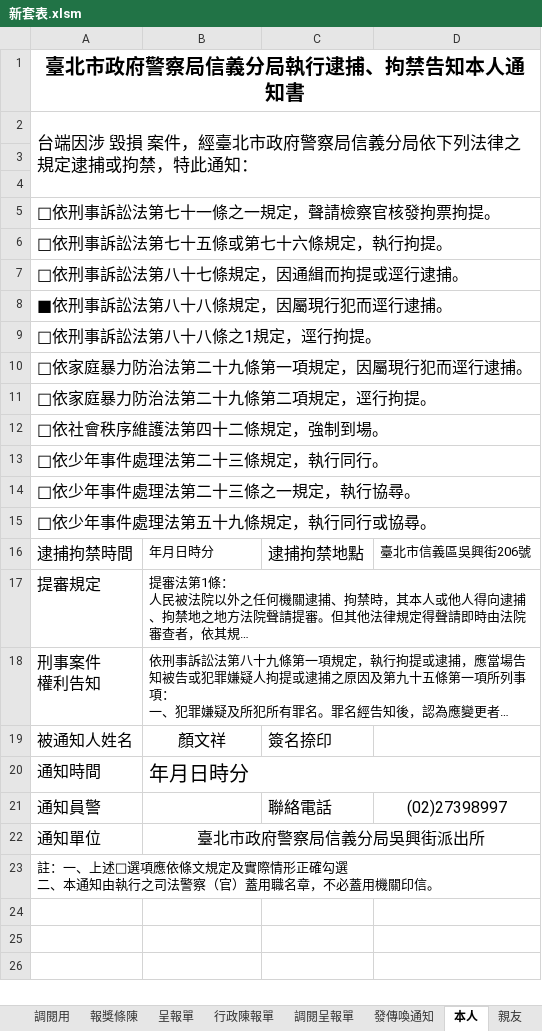
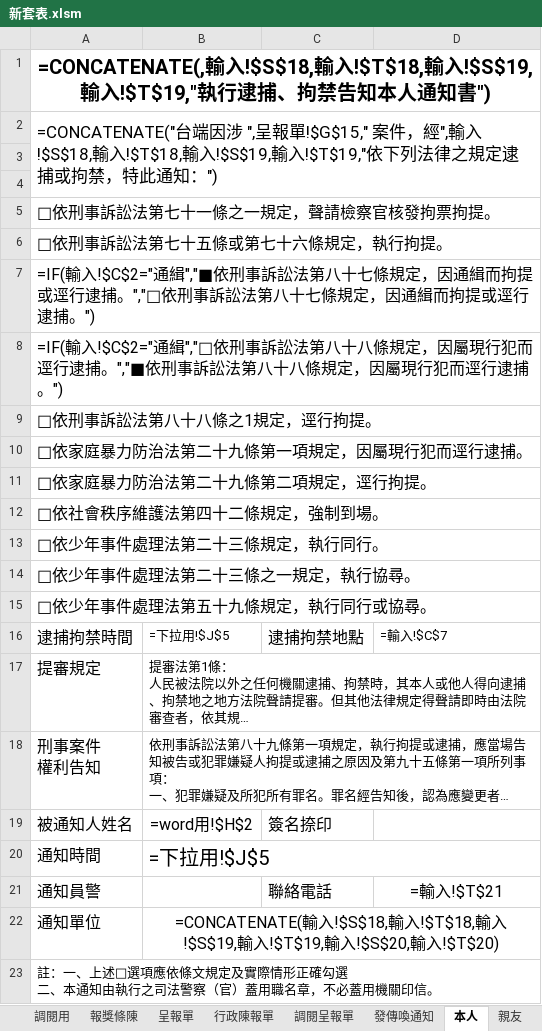
Before and after one commit to yungtang20/judicial2, an Excel workbook: 新套表.xlsm, sheet 本人, drawn as a sheet; long unchanged cells end in …; values as stored, in another font and other column widths than the file's, no borders; formulas without a stored value are shown as written; the diff names each change by its address in the sheet, - before the commit and + after, or states it on an @@ line.

```diff
--- a/新套表.xlsm (sheet 本人)
+++ b/新套表.xlsm (sheet 本人)
-A1: 臺北市政府警察局信義分局執行逮捕、拘禁告知本人通知書
+A1: =CONCATENATE(,輸入!$S$18,輸入!$T$18,輸入!$S$19,輸入!$T$19,"執行逮捕、拘禁告知本人通知書")
-A2: 台端因涉 毀損 案件，經臺北市政府警察局信義分局依下列法律之規定逮捕或拘禁，特此通知：
+A2: =CONCATENATE("台端因涉 ",呈報單!$G$15," 案件，經",輸入!$S$18,輸入!$T$18,輸入!$S$19,輸入!$T$19,"依下列法律之規定逮捕或拘禁，特此通知：")
-A7: □依刑事訴訟法第八十七條規定，因通緝而拘提或逕行逮捕。
+A7: =IF(輸入!$C$2="通緝","■依刑事訴訟法第八十七條規定，因通緝而拘提或逕行逮捕。","□依刑事訴訟法第八十七條規定，因通緝而拘提或逕行逮捕。")
-A8: ■依刑事訴訟法第八十八條規定，因屬現行犯而逕行逮捕。
+A8: =IF(輸入!$C$2="通緝","□依刑事訴訟法第八十八條規定，因屬現行犯而逕行逮捕。","■依刑事訴訟法第八十八條規定，因屬現行犯而逕行逮捕。")
-B16: 年月日時分
+B16: =下拉用!$J$5
-D16: 臺北市信義區吳興街206號
+D16: =輸入!$C$7
-B19: 顏文祥
+B19: =word用!$H$2
-B20: 年月日時分
+B20: =下拉用!$J$5
-D21: (02)27398997
+D21: =輸入!$T$21
-B22: 臺北市政府警察局信義分局吳興街派出所
+B22: =CONCATENATE(輸入!$S$18,輸入!$T$18,輸入!$S$19,輸入!$T$19,輸入!$S$20,輸入!$T$20)
```
Also changed, not shown: sheet 涉嫌人筆錄, sheet 下拉用, sheet word用, sheet 呈報單 多人, sheet 證人筆錄, sheet 被害人筆錄, 14 more sheets, formulas that keep their value, hidden cells, charts or pictures, 1 other file.
